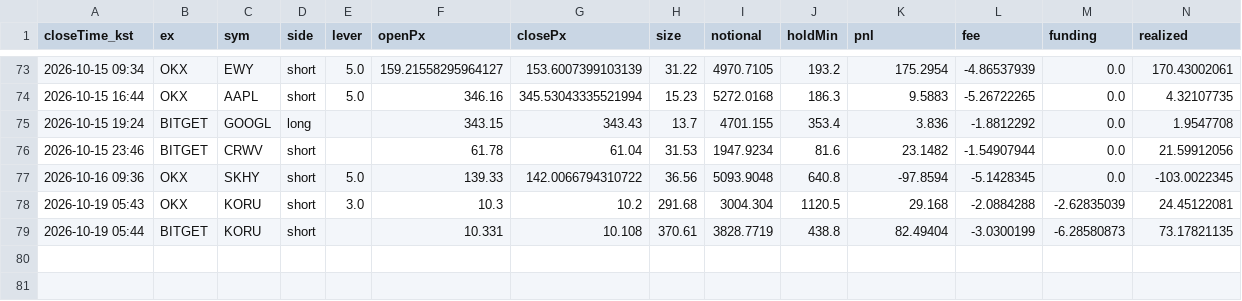
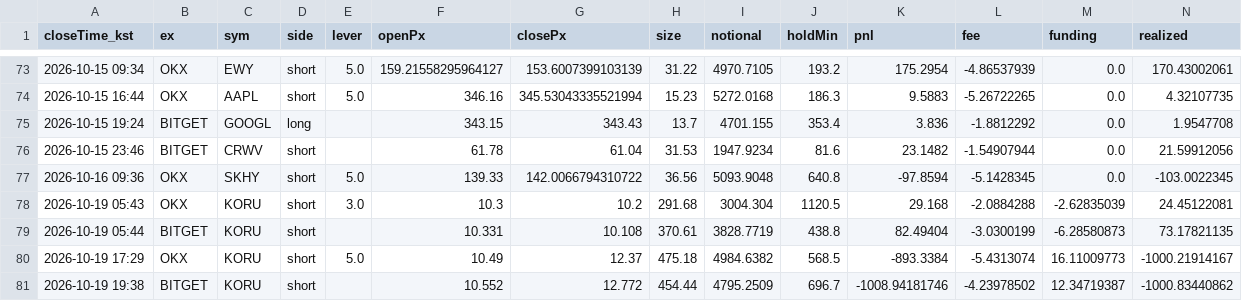
Before and after one commit to suchulkim/Trader_KIM, a CSV file: journal_trades.csv, drawn as a sheet; only a part is shown, gaps mark what is left out; rows hold the shown columns only; the diff names each change by its address in the sheet, - before the commit and + after, or states it on an @@ line.

```diff
--- a/journal_trades.csv
+++ b/journal_trades.csv
+row 80: 2026-10-19 17:29 | OKX | KORU | short | 5.0 | 10.49 | 12.37 | 475.18 | 4984.6382 | 568.5 | -893.3384 | -5.4313074 | 16.11009773 | -1000.21914167
+row 81: 2026-10-19 19:38 | BITGET | KORU | short |  | 10.552 | 12.772 | 454.44 | 4795.2509 | 696.7 | -1008.94181746 | -4.23978502 | 12.34719387 | -1000.83440862
```
Also changed, not shown: 5 other files.
